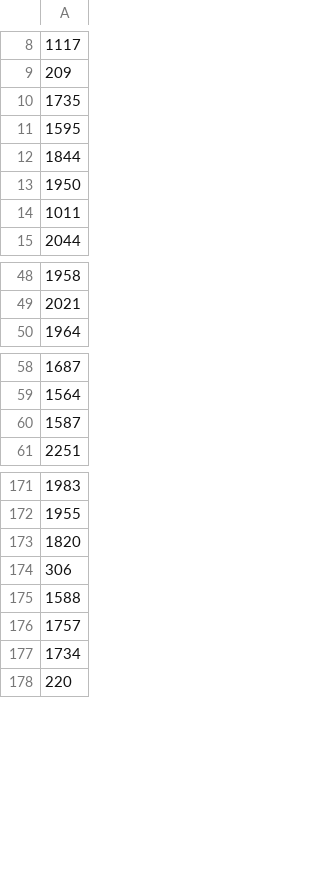
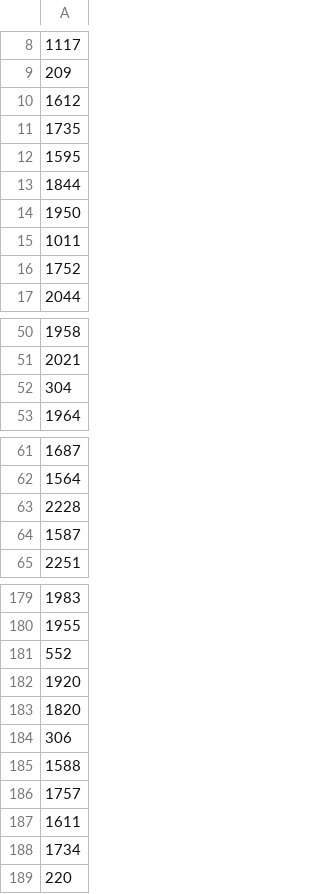
Before and after one commit to hammer-of-thor/NetworkGrapherTableau, a CSV file: nodes.csv, drawn as a sheet; only a part is shown, gaps mark what is left out; the diff covers the shown part only; the diff names each change by its address in the sheet, - before the commit and + after, or states it on an @@ line.

```diff
--- a/nodes.csv
+++ b/nodes.csv
+row 10: 1612
+row 16: 1752
+row 52: 304
+row 63: 2228
+row 181: 552
+row 182: 1920
+row 187: 1611
```
Also changed, not shown: 5 added rows elsewhere in this file, edges.csv, 4 other files.
